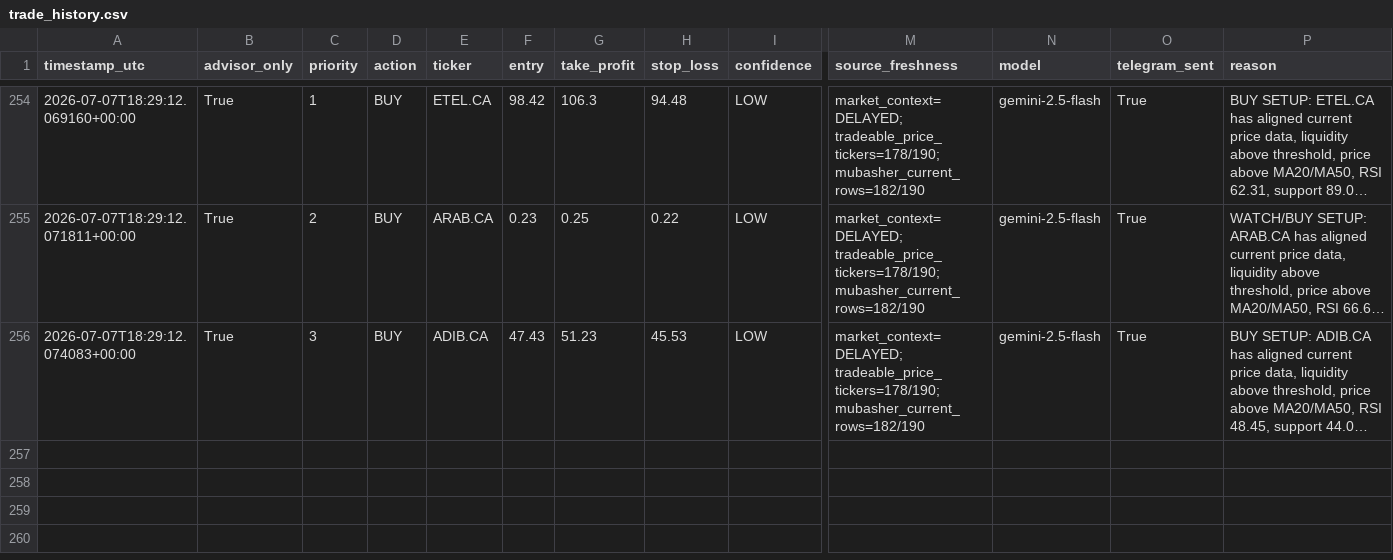
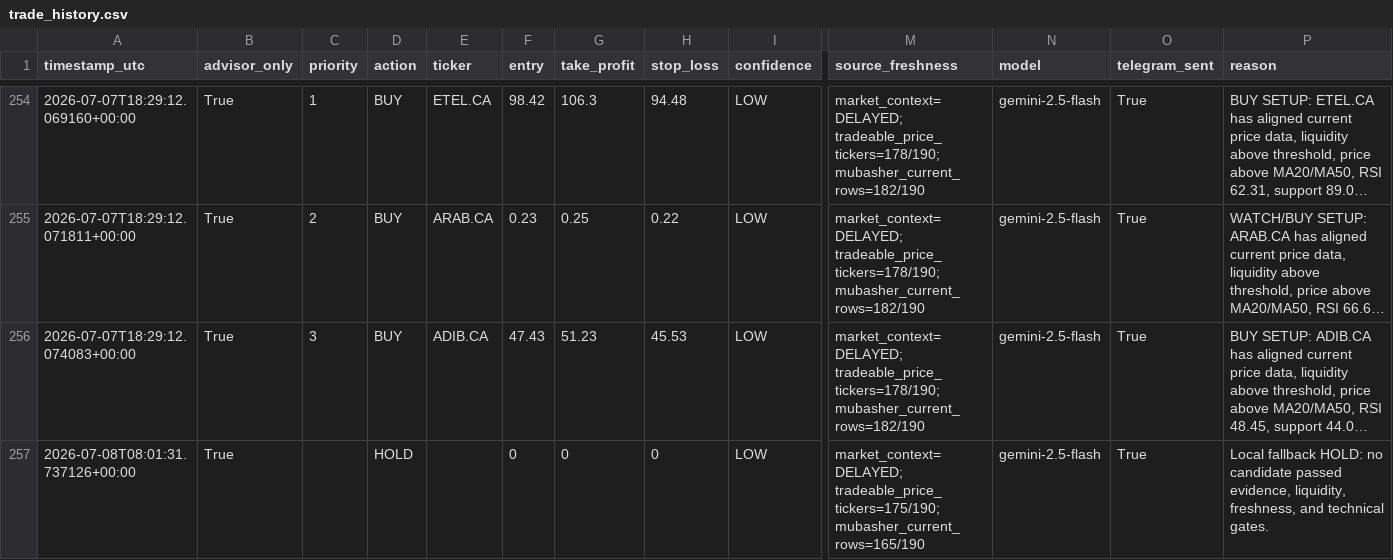
Before and after one commit to Philopater-Ayman/egx-telegram-scanner, a CSV file: trade_history.csv, drawn as a sheet; only a part is shown, gaps mark what is left out; long unchanged cells end in …; rows hold the shown columns only; the diff names each change by its address in the sheet, - before the commit and + after, or states it on an @@ line.

```diff
--- a/trade_history.csv
+++ b/trade_history.csv
+row 257: 2026-07-08T08:01:31.737126+00:00 | True |  | HOLD |  | 0 | 0 | 0 | LOW | market_context=DELAYED; tradeable_price_tickers=175/190; mubasher_current_rows=165/190 | gemini-2.5-flash | True | Local fallback HOLD: no candidate passed evidence, liquidity, freshness, and technical gates.
```
Also changed, not shown: action_tickets.csv, data_quality.csv, 9 other files.
